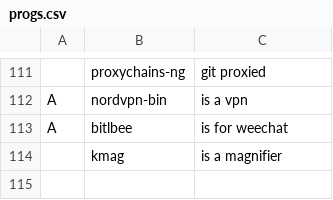
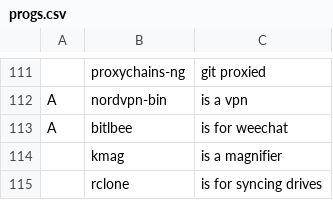
Before and after one commit to DominickVale/DARBS, a CSV file: progs.csv, drawn as a sheet; only a part is shown, gaps mark what is left out; the diff names each change by its address in the sheet, - before the commit and + after, or states it on an @@ line.

Commit message:
add rclone

```diff
--- a/progs.csv
+++ b/progs.csv
+row 115:  | rclone | is for syncing drives
```
